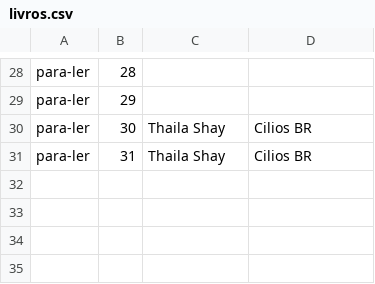
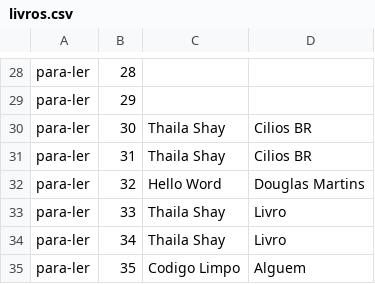
Before and after one commit to Douglasdsm/Asp.Net-Core, a CSV file: Alura.ListaLeitura/Alura.ListaLeitura.App/Repositorio/livros.csv, drawn as a sheet; only a part is shown, gaps mark what is left out.

```diff
--- a/Alura.ListaLeitura/Alura.ListaLeitura.App/Repositorio/livros.csv
+++ b/Alura.ListaLeitura/Alura.ListaLeitura.App/Repositorio/livros.csv
@@ -31 +31,5 @@ para-ler;30;Thaila Shay;Cilios BR
 para-ler;31;Thaila Shay;Cilios BR
+para-ler;32;Hello Word;Douglas Martins
+para-ler;33;Thaila Shay;Livro
+para-ler;34;Thaila Shay;Livro
+para-ler;35;Codigo Limpo;Alguem
```
Also changed, not shown: 14 other files.
